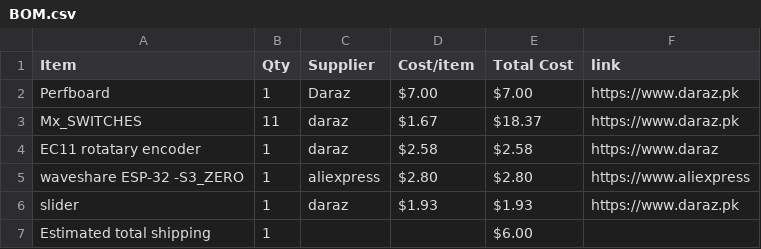
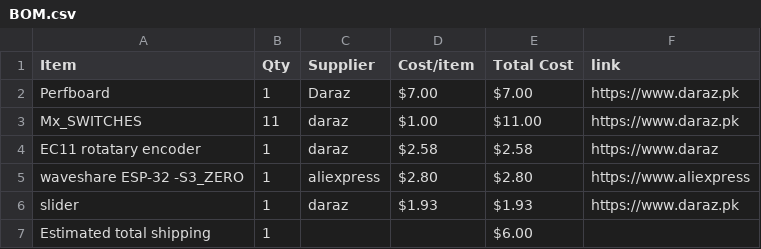
Before and after one commit to hadiwastaken/MIDI-KEYPAD, a CSV file: BOM.csv, drawn as a sheet.

Commit message:
Sync Midi Keyboard from Half Life

```diff
--- a/BOM.csv
+++ b/BOM.csv
@@ -2,3 +2,3 @@ Item,Qty,Supplier,Cost/item,Total Cost,link
 Perfboard,1,Daraz,$7.00,$7.00,https://www.daraz.pk
-Mx_SWITCHES,11,daraz,$1.67,$18.37,https://www.daraz.pk
+Mx_SWITCHES,11,daraz,$1.00,$11.00,https://www.daraz.pk
 EC11 rotatary encoder,1,daraz,$2.58,$2.58,https://www.daraz
```
